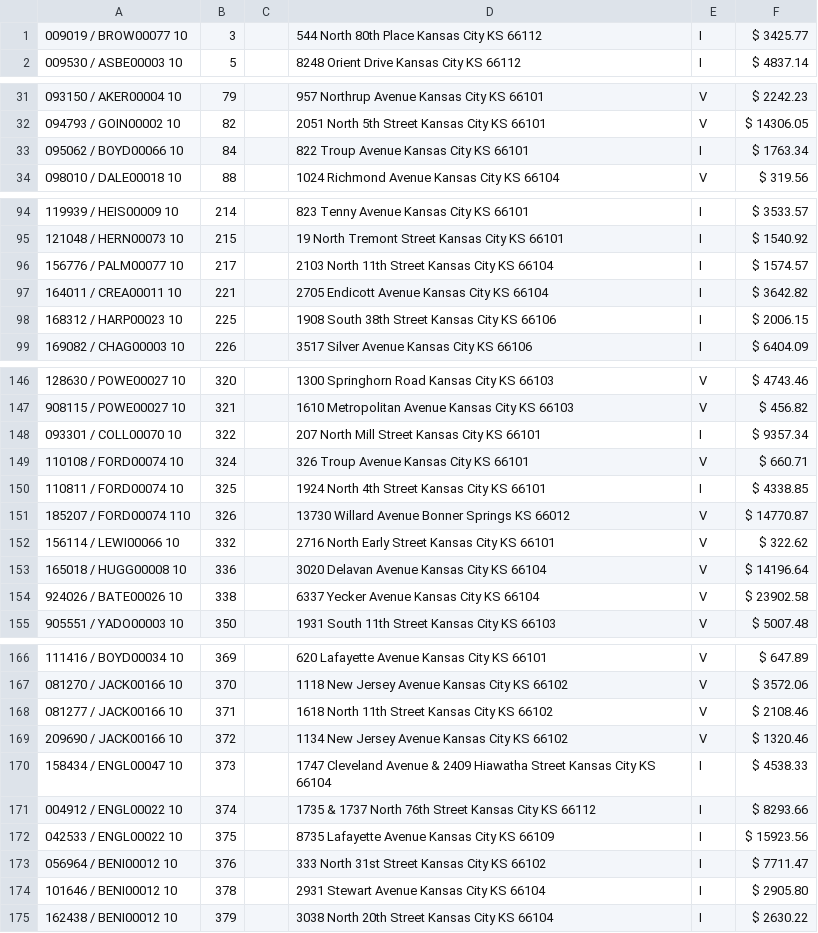
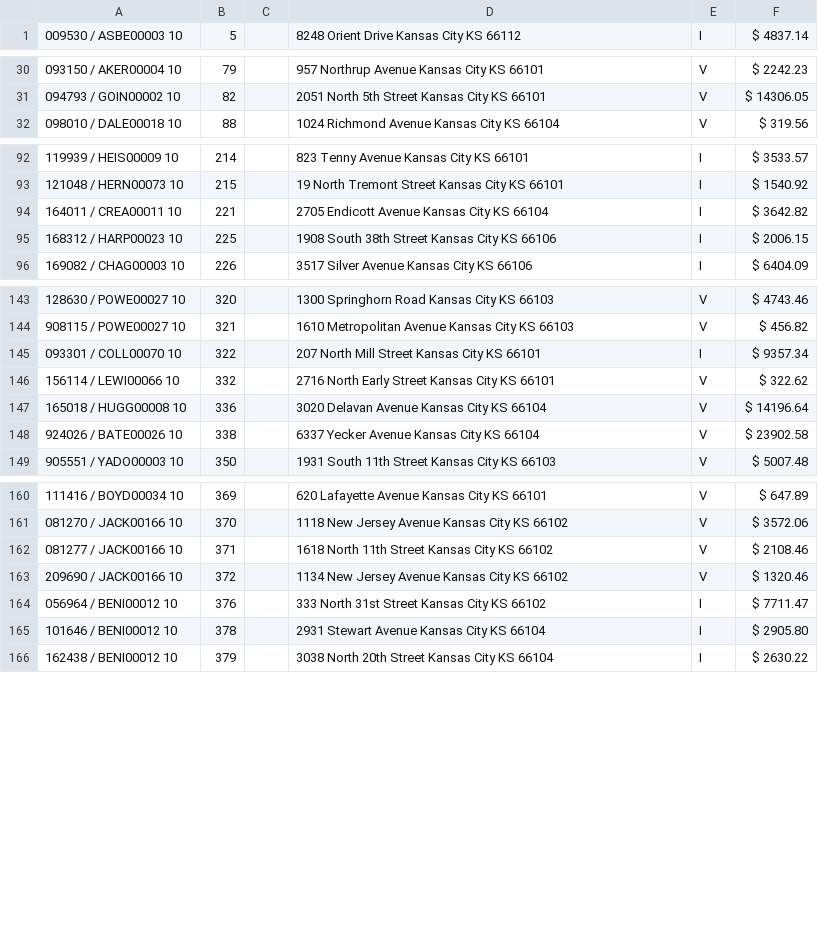
Before and after one commit to ocampossoto/TaxSaleList, a CSV file: docs/TaxSale349.csv, drawn as a sheet; only a part is shown, gaps mark what is left out; the diff covers the shown part only; the diff names each change by its address in the sheet, - before the commit and + after, or states it on an @@ line.

```diff
--- a/docs/TaxSale349.csv
+++ b/docs/TaxSale349.csv
-row 1: 009019 / BROW00077 10 | 3 |  | 544 North 80th Place Kansas City KS 66112 | I | $ 3425.77
-row 33: 095062 / BOYD00066 10 | 84 |  | 822 Troup Avenue Kansas City KS 66101 | I | $ 1763.34
-row 96: 156776 / PALM00077 10 | 217 |  | 2103 North 11th Street Kansas City KS 66104 | I | $ 1574.57
-row 149: 110108 / FORD00074 10 | 324 |  | 326 Troup Avenue Kansas City KS 66101 | V | $ 660.71
-row 150: 110811 / FORD00074 10 | 325 |  | 1924 North 4th Street Kansas City KS 66101 | I | $ 4338.85
-row 151: 185207 / FORD00074 110 | 326 |  | 13730 Willard Avenue Bonner Springs KS 66012 | V | $ 14770.87
-row 170: 158434 / ENGL00047 10 | 373 |  | 1747 Cleveland Avenue & 2409 Hiawatha Street Kansas City KS 66104 | I | $ 4538.33
-row 171: 004912 / ENGL00022 10 | 374 |  | 1735 & 1737 North 76th Street Kansas City KS 66112 | I | $ 8293.66
-row 172: 042533 / ENGL00022 10 | 375 |  | 8735 Lafayette Avenue Kansas City KS 66109 | I | $ 15923.56
```
Also changed, not shown: 3 removed rows elsewhere in this file, 2 other files.
